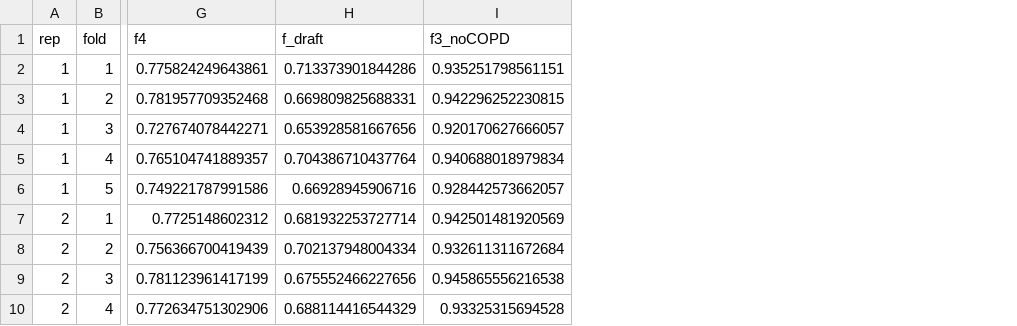
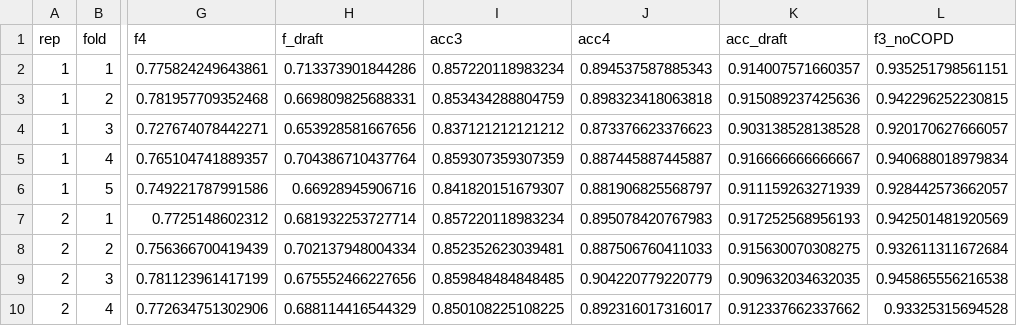
Before and after one commit to peter4244/esi-2026-manuscript, a CSV file: ctfree/assets/cv_schema_fits.csv, drawn as a sheet; only a part is shown, gaps mark what is left out; the diff names each change by its address in the sheet, - before the commit and + after, or states it on an @@ line.

```diff
--- a/ctfree/assets/cv_schema_fits.csv
+++ b/ctfree/assets/cv_schema_fits.csv
+column I (acc3), rows 2-10: 0.857220118983234 | 0.853434288804759 | 0.837121212121212 | 0.859307359307359 | 0.841820151679307 | 0.857220118983234 | 0.852352623039481 | 0.859848484848485 | 0.850108225108225
+column J (acc4), rows 2-10: 0.894537587885343 | 0.898323418063818 | 0.873376623376623 | 0.887445887445887 | 0.881906825568797 | 0.895078420767983 | 0.887506760411033 | 0.904220779220779 | 0.892316017316017
+column K (acc_draft), rows 2-10: 0.914007571660357 | 0.915089237425636 | 0.903138528138528 | 0.916666666666667 | 0.911159263271939 | 0.917252568956193 | 0.915630070308275 | 0.909632034632035 | 0.912337662337662
```
Also changed, not shown: ctfree/assets/VERIFICATION.csv, ctfree/assets/schema_fit.csv, 42 other files.
